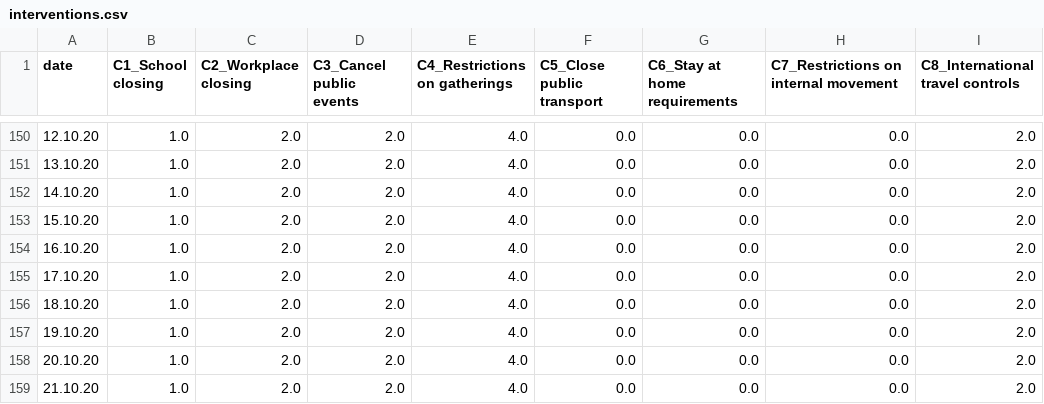
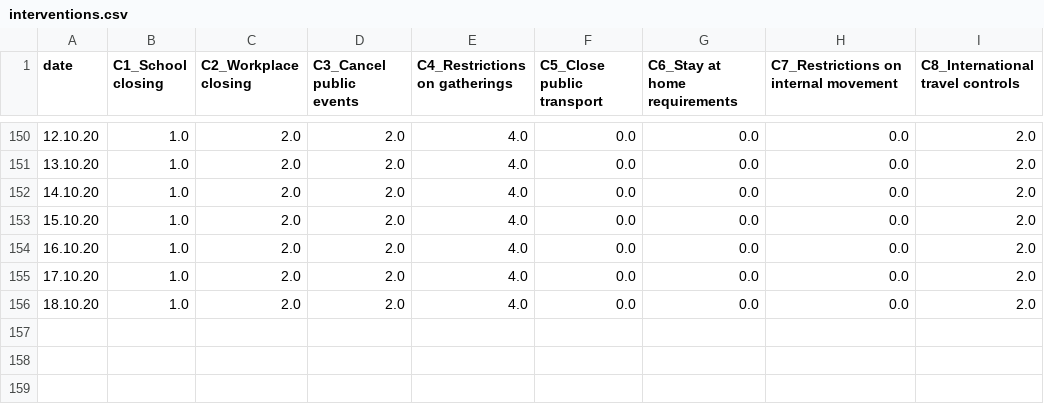
Before and after one commit to Priesemann-Group/covid19_npis_europe, a CSV file: data/Germany/interventions.csv, drawn as a sheet; only a part is shown, gaps mark what is left out; the diff names each change by its address in the sheet, - before the commit and + after, or states it on an @@ line.

Commit message:
Manually fixed dataset to test Germany and France

```diff
--- a/data/Germany/interventions.csv
+++ b/data/Germany/interventions.csv
-row 157: 19.10.20 | 1.0 | 2.0 | 2.0 | 4.0 | 0.0 | 0.0 | 0.0 | 2.0
-row 158: 20.10.20 | 1.0 | 2.0 | 2.0 | 4.0 | 0.0 | 0.0 | 0.0 | 2.0
-row 159: 21.10.20 | 1.0 | 2.0 | 2.0 | 4.0 | 0.0 | 0.0 | 0.0 | 2.0
```
Also changed, not shown: data/France/interventions.csv, data/France/tests.csv, 7 other files.
